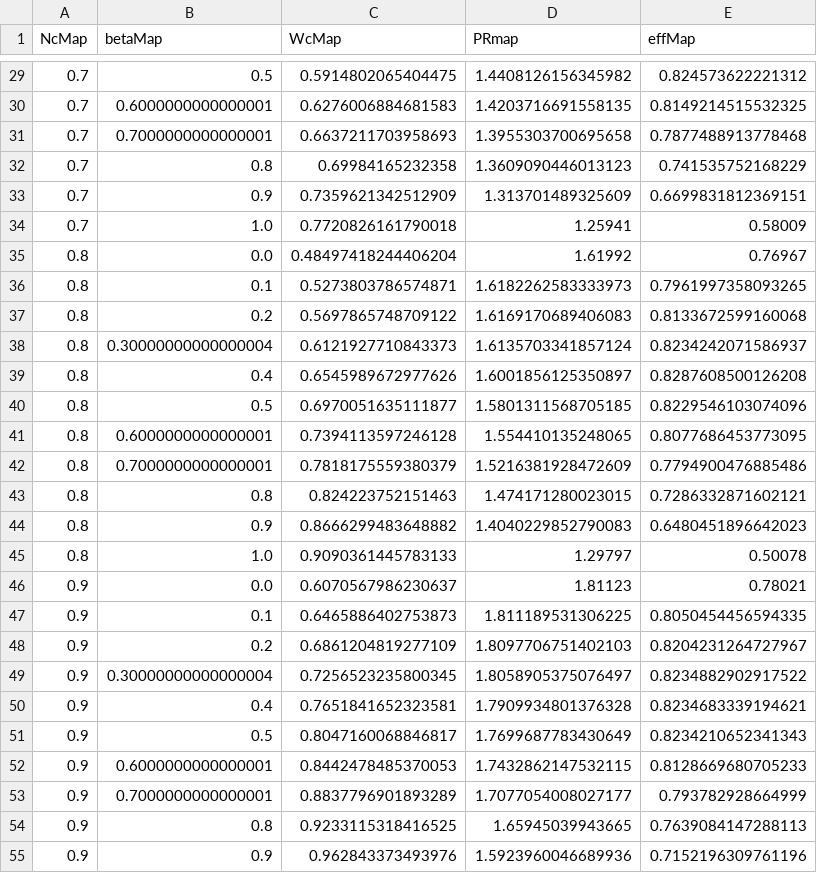
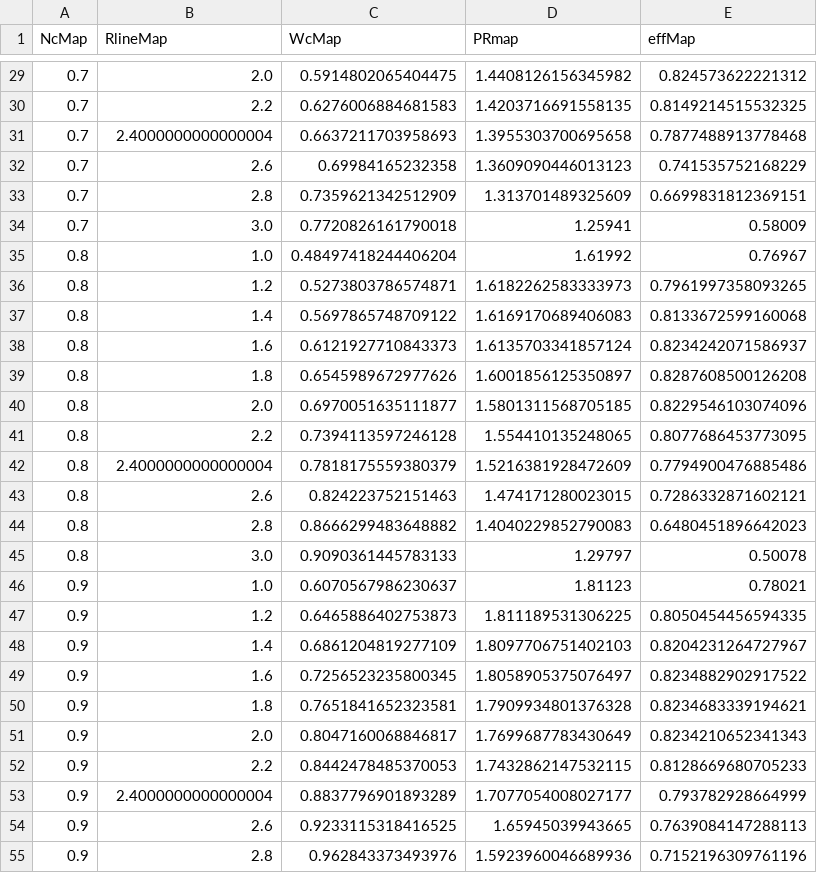
Before and after one commit to danielgoodell/bru-maps, a CSV file: maps/compressor/compressor_map_gridded.csv, drawn as a sheet; only a part is shown, gaps mark what is left out; the diff covers the shown part only.

```diff
--- a/maps/compressor/compressor_map_gridded.csv
+++ b/maps/compressor/compressor_map_gridded.csv
@@ -1 +1 @@
-NcMap,betaMap,WcMap,PRmap,effMap
+NcMap,RlineMap,WcMap,PRmap,effMap
@@ -29,27 +29,27 @@ NcMap,betaMap,WcMap,PRmap,effMap
-0.7,0.5,0.5914802065404475,1.4408126156345982,0.824573622221312
-0.7,0.6000000000000001,0.6276006884681583,1.4203716691558135,0.8149214515532325
-0.7,0.7000000000000001,0.6637211703958693,1.3955303700695658,0.7877488913778468
-0.7,0.8,0.69984165232358,1.3609090446013123,0.741535752168229
-0.7,0.9,0.7359621342512909,1.313701489325609,0.6699831812369151
-0.7,1.0,0.7720826161790018,1.25941,0.58009
-0.8,0.0,0.48497418244406204,1.61992,0.76967
-0.8,0.1,0.5273803786574871,1.6182262583333973,0.7961997358093265
-0.8,0.2,0.5697865748709122,1.6169170689406083,0.8133672599160068
-0.8,0.30000000000000004,0.6121927710843373,1.6135703341857124,0.8234242071586937
-0.8,0.4,0.6545989672977626,1.6001856125350897,0.8287608500126208
-0.8,0.5,0.6970051635111877,1.5801311568705185,0.8229546103074096
-0.8,0.6000000000000001,0.7394113597246128,1.554410135248065,0.8077686453773095
-0.8,0.7000000000000001,0.7818175559380379,1.5216381928472609,0.7794900476885486
-0.8,0.8,0.824223752151463,1.474171280023015,0.7286332871602121
-0.8,0.9,0.8666299483648882,1.4040229852790083,0.6480451896642023
-0.8,1.0,0.9090361445783133,1.29797,0.50078
-0.9,0.0,0.6070567986230637,1.81123,0.78021
-0.9,0.1,0.6465886402753873,1.811189531306225,0.8050454456594335
-0.9,0.2,0.6861204819277109,1.8097706751402103,0.8204231264727967
-0.9,0.30000000000000004,0.7256523235800345,1.8058905375076497,0.8234882902917522
-0.9,0.4,0.7651841652323581,1.7909934801376328,0.8234683339194621
-0.9,0.5,0.8047160068846817,1.7699687783430649,0.8234210652341343
-0.9,0.6000000000000001,0.8442478485370053,1.7432862147532115,0.8128669680705233
-0.9,0.7000000000000001,0.8837796901893289,1.7077054008027177,0.793782928664999
-0.9,0.8,0.9233115318416525,1.65945039943665,0.7639084147288113
-0.9,0.9,0.962843373493976,1.5923960046689936,0.7152196309761196
+0.7,2.0,0.5914802065404475,1.4408126156345982,0.824573622221312
+0.7,2.2,0.6276006884681583,1.4203716691558135,0.8149214515532325
+0.7,2.4000000000000004,0.6637211703958693,1.3955303700695658,0.7877488913778468
+0.7,2.6,0.69984165232358,1.3609090446013123,0.741535752168229
+0.7,2.8,0.7359621342512909,1.313701489325609,0.6699831812369151
+0.7,3.0,0.7720826161790018,1.25941,0.58009
+0.8,1.0,0.48497418244406204,1.61992,0.76967
+0.8,1.2,0.5273803786574871,1.6182262583333973,0.7961997358093265
+0.8,1.4,0.5697865748709122,1.6169170689406083,0.8133672599160068
+0.8,1.6,0.6121927710843373,1.6135703341857124,0.8234242071586937
+0.8,1.8,0.6545989672977626,1.6001856125350897,0.8287608500126208
+0.8,2.0,0.6970051635111877,1.5801311568705185,0.8229546103074096
+0.8,2.2,0.7394113597246128,1.554410135248065,0.8077686453773095
+0.8,2.4000000000000004,0.7818175559380379,1.5216381928472609,0.7794900476885486
+0.8,2.6,0.824223752151463,1.474171280023015,0.7286332871602121
+0.8,2.8,0.8666299483648882,1.4040229852790083,0.6480451896642023
+0.8,3.0,0.9090361445783133,1.29797,0.50078
+0.9,1.0,0.6070567986230637,1.81123,0.78021
+0.9,1.2,0.6465886402753873,1.811189531306225,0.8050454456594335
+0.9,1.4,0.6861204819277109,1.8097706751402103,0.8204231264727967
+0.9,1.6,0.7256523235800345,1.8058905375076497,0.8234882902917522
+0.9,1.8,0.7651841652323581,1.7909934801376328,0.8234683339194621
+0.9,2.0,0.8047160068846817,1.7699687783430649,0.8234210652341343
+0.9,2.2,0.8442478485370053,1.7432862147532115,0.8128669680705233
+0.9,2.4000000000000004,0.8837796901893289,1.7077054008027177,0.793782928664999
+0.9,2.6,0.9233115318416525,1.65945039943665,0.7639084147288113
+0.9,2.8,0.962843373493976,1.5923960046689936,0.7152196309761196
```
Also changed, not shown: 39 edited cells elsewhere in this file, maps/turbine/turbine_map_gridded.csv, maps/turbine/turbine_map_tt_gridded.csv, 43 other files.
